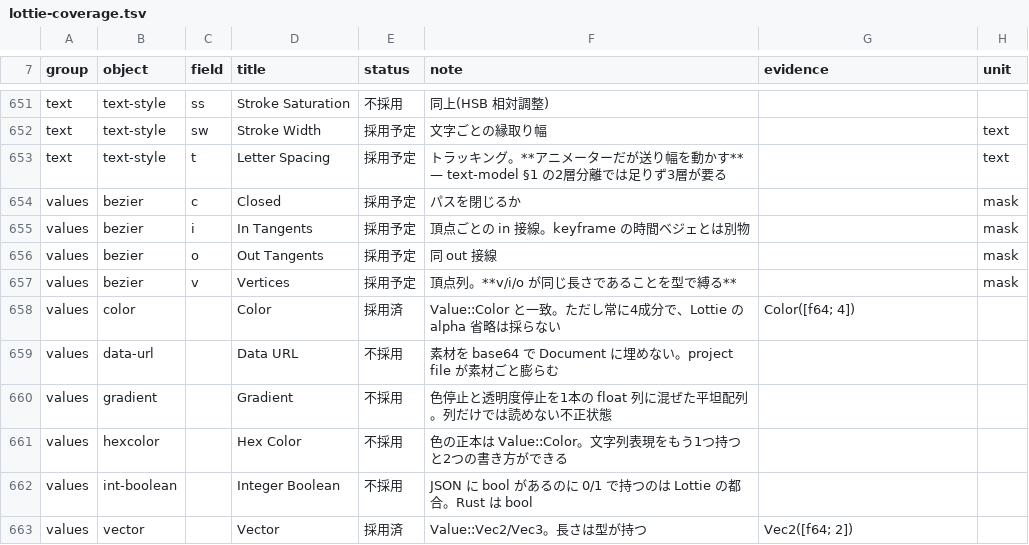
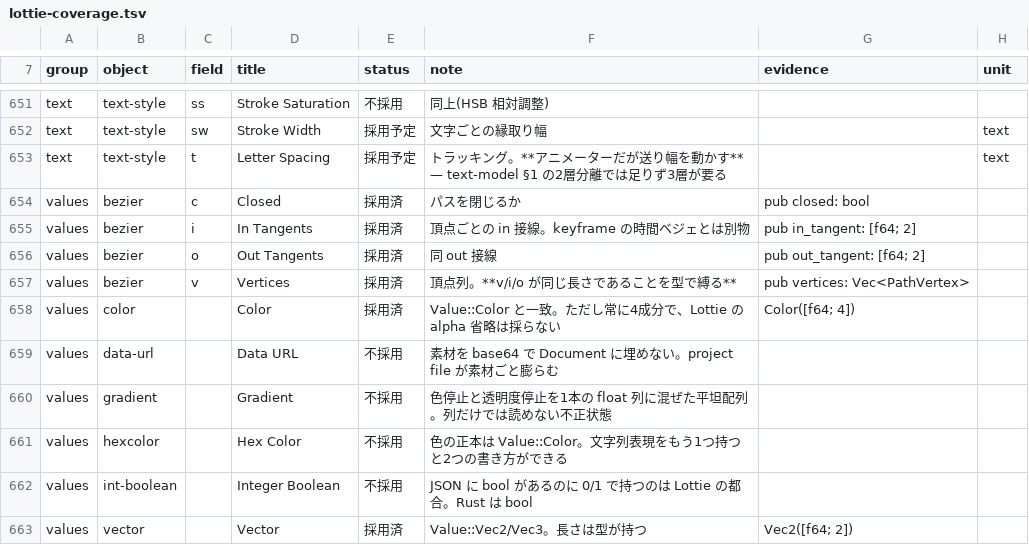
Before and after one commit to oshikaidesu/Motolii, a TSV file: next/reference/lottie-coverage.tsv, drawn as a sheet; only a part is shown, gaps mark what is left out.

```diff
--- a/next/reference/lottie-coverage.tsv
+++ b/next/reference/lottie-coverage.tsv
@@ -653,6 +653,6 @@ text	text-style	sw	Stroke Width	採用予定	文字ごとの縁取り幅		text
 text	text-style	t	Letter Spacing	採用予定	トラッキング。**アニメーターだが送り幅を動かす** — text-model §1 の2層分離では足りず3層が要る		text
-values	bezier	c	Closed	採用予定	パスを閉じるか		mask
-values	bezier	i	In Tangents	採用予定	頂点ごとの in 接線。keyframe の時間ベジェとは別物		mask
-values	bezier	o	Out Tangents	採用予定	同 out 接線		mask
-values	bezier	v	Vertices	採用予定	頂点列。**v/i/o が同じ長さであることを型で縛る**		mask
+values	bezier	c	Closed	採用済	パスを閉じるか	pub closed: bool	
+values	bezier	i	In Tangents	採用済	頂点ごとの in 接線。keyframe の時間ベジェとは別物	pub in_tangent: [f64; 2]	
+values	bezier	o	Out Tangents	採用済	同 out 接線	pub out_tangent: [f64; 2]	
+values	bezier	v	Vertices	採用済	頂点列。**v/i/o が同じ長さであることを型で縛る**	pub vertices: Vec<PathVertex>	
 values	color		Color	採用済	Value::Color と一致。ただし常に4成分で、Lottie の alpha 省略は採らない	Color([f64; 4])	
```
Also changed, not shown: 3 other files.
